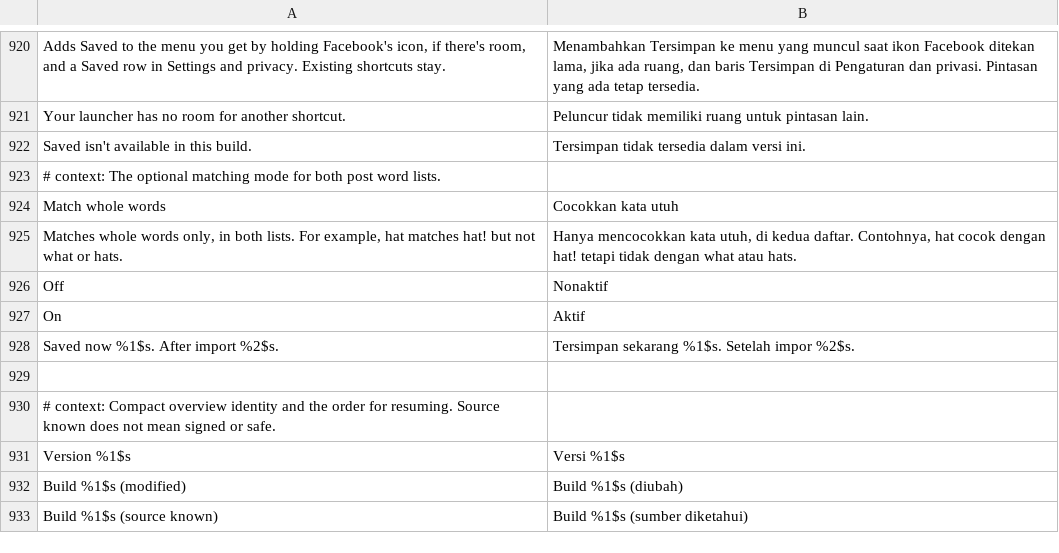
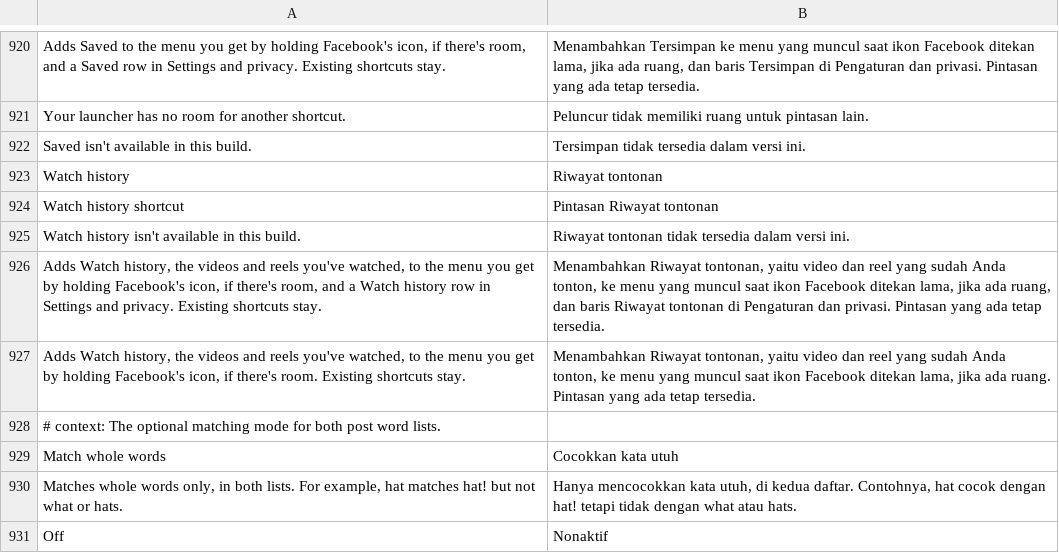
Before and after one commit to SysAdminDoc/HushFacebook, a TSV file: extensions/shared/library/src/main/l10n/in.tsv, drawn as a sheet; only a part is shown, gaps mark what is left out; the shorter side is filled out with more unchanged rows; the diff names each change by its address in the sheet, - before the commit and + after, or states it on an @@ line.

```diff
--- a/extensions/shared/library/src/main/l10n/in.tsv
+++ b/extensions/shared/library/src/main/l10n/in.tsv
+row 923: Watch history | Riwayat tontonan
+row 924: Watch history shortcut | Pintasan Riwayat tontonan
+row 925: Watch history isn't available in this build. | Riwayat tontonan tidak tersedia dalam versi ini.
+row 926: Adds Watch history, the videos and reels you've watched, to the menu you get by holding Facebook's icon, if there's room, and a Watch history row in Settings and privacy. Existing shortcuts stay. | Menambahkan Riwayat tontonan, yaitu video dan reel yang sudah Anda tonton, ke menu yang muncul saat ikon Facebook ditekan lama, jika ada ruang, dan baris Riwayat tontonan di Pengaturan dan privasi. Pintasan yang ada tetap tersedia.
+row 927: Adds Watch history, the videos and reels you've watched, to the menu you get by holding Facebook's icon, if there's room. Existing shortcuts stay. | Menambahkan Riwayat tontonan, yaitu video dan reel yang sudah Anda tonton, ke menu yang muncul saat ikon Facebook ditekan lama, jika ada ruang. Pintasan yang ada tetap tersedia.
```
Also changed, not shown: extensions/shared/library/src/main/l10n/de.tsv, extensions/shared/library/src/main/l10n/es.tsv, 19 other files.
